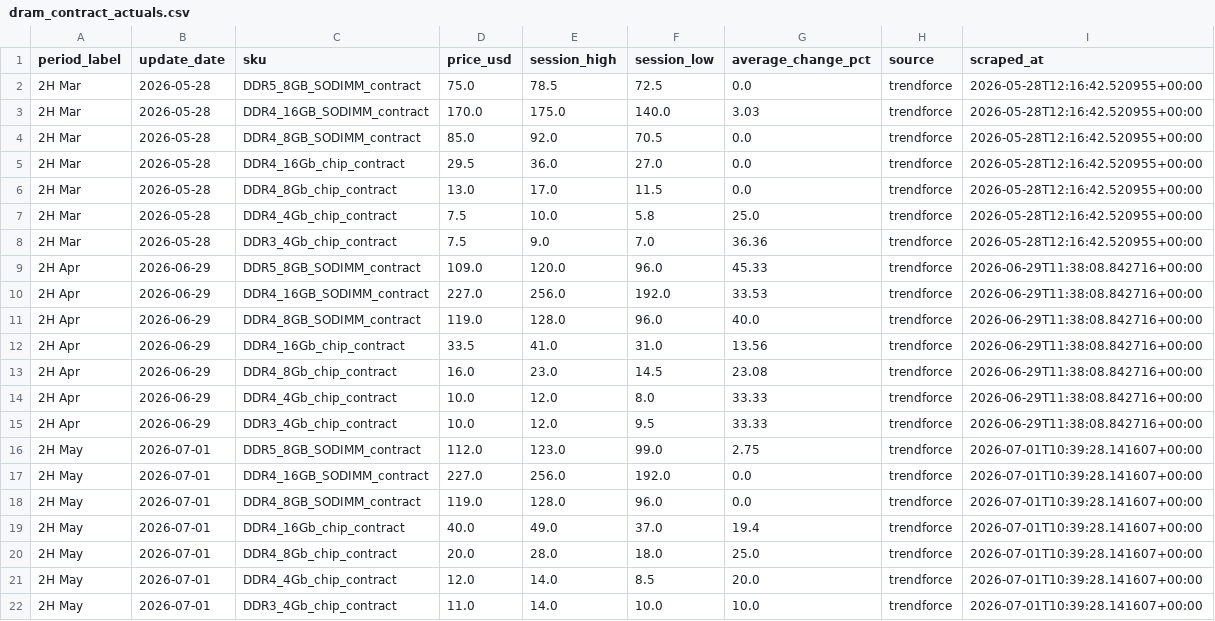
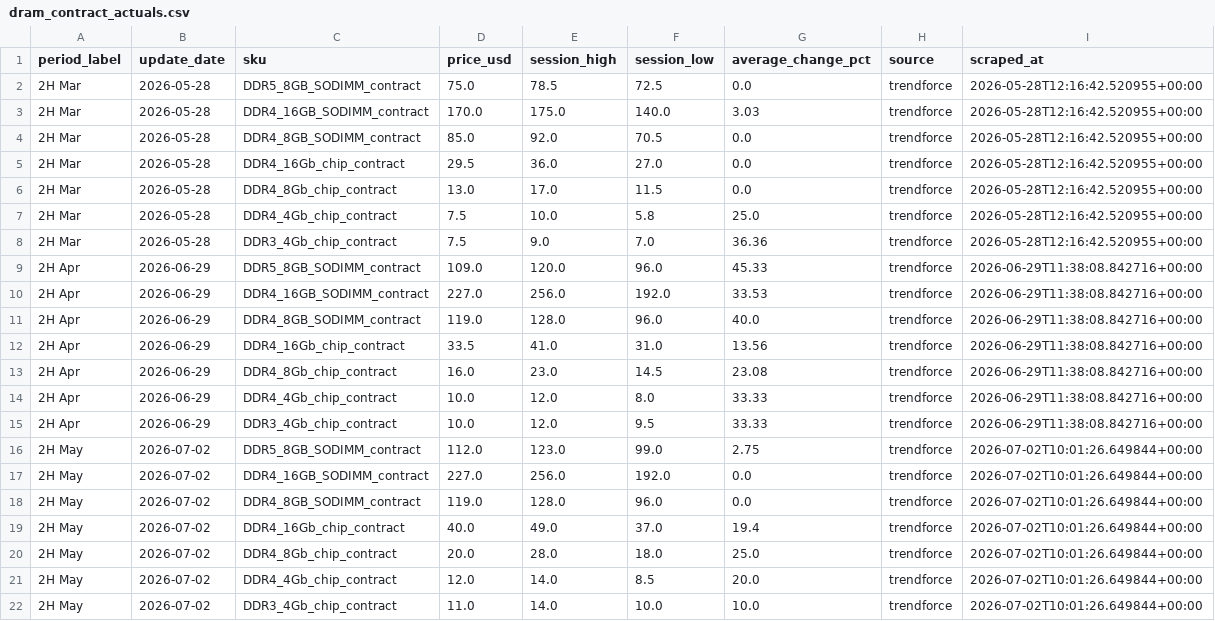
Before and after one commit to 94yz6n6q9z-arch/Memory-Cycle-Daily-Report, a CSV file: data/dram_contract_actuals.csv, drawn as a sheet.

```diff
--- a/data/dram_contract_actuals.csv
+++ b/data/dram_contract_actuals.csv
@@ -15,8 +15,8 @@ period_label,update_date,sku,price_usd,session_high,session_low,average_change_p
 2H Apr,2026-06-29,DDR3_4Gb_chip_contract,10.0,12.0,9.5,33.33,trendforce,2026-06-29T11:38:08.842716+00:00
-2H May,2026-07-01,DDR5_8GB_SODIMM_contract,112.0,123.0,99.0,2.75,trendforce,2026-07-01T10:39:28.141607+00:00
-2H May,2026-07-01,DDR4_16GB_SODIMM_contract,227.0,256.0,192.0,0.0,trendforce,2026-07-01T10:39:28.141607+00:00
-2H May,2026-07-01,DDR4_8GB_SODIMM_contract,119.0,128.0,96.0,0.0,trendforce,2026-07-01T10:39:28.141607+00:00
-2H May,2026-07-01,DDR4_16Gb_chip_contract,40.0,49.0,37.0,19.4,trendforce,2026-07-01T10:39:28.141607+00:00
-2H May,2026-07-01,DDR4_8Gb_chip_contract,20.0,28.0,18.0,25.0,trendforce,2026-07-01T10:39:28.141607+00:00
-2H May,2026-07-01,DDR4_4Gb_chip_contract,12.0,14.0,8.5,20.0,trendforce,2026-07-01T10:39:28.141607+00:00
-2H May,2026-07-01,DDR3_4Gb_chip_contract,11.0,14.0,10.0,10.0,trendforce,2026-07-01T10:39:28.141607+00:00
+2H May,2026-07-02,DDR5_8GB_SODIMM_contract,112.0,123.0,99.0,2.75,trendforce,2026-07-02T10:01:26.649844+00:00
+2H May,2026-07-02,DDR4_16GB_SODIMM_contract,227.0,256.0,192.0,0.0,trendforce,2026-07-02T10:01:26.649844+00:00
+2H May,2026-07-02,DDR4_8GB_SODIMM_contract,119.0,128.0,96.0,0.0,trendforce,2026-07-02T10:01:26.649844+00:00
+2H May,2026-07-02,DDR4_16Gb_chip_contract,40.0,49.0,37.0,19.4,trendforce,2026-07-02T10:01:26.649844+00:00
+2H May,2026-07-02,DDR4_8Gb_chip_contract,20.0,28.0,18.0,25.0,trendforce,2026-07-02T10:01:26.649844+00:00
+2H May,2026-07-02,DDR4_4Gb_chip_contract,12.0,14.0,8.5,20.0,trendforce,2026-07-02T10:01:26.649844+00:00
+2H May,2026-07-02,DDR3_4Gb_chip_contract,11.0,14.0,10.0,10.0,trendforce,2026-07-02T10:01:26.649844+00:00
```
Also changed, not shown: data/dram_contract_signals.csv, data/dram_spot_history.csv, 20 other files.
